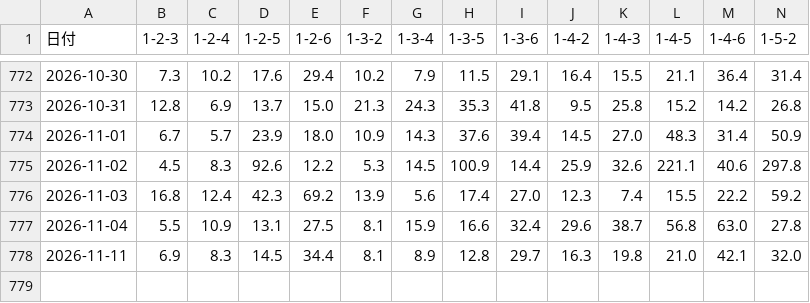
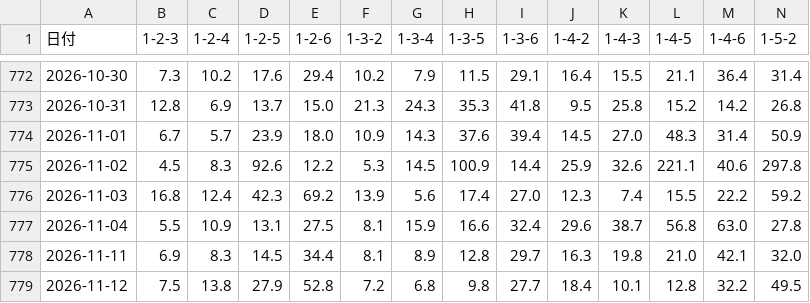
Before and after one commit to toshi140129/omura-boatrace, a CSV file: omura_12r_odds.csv, drawn as a sheet; only a part is shown, gaps mark what is left out; rows hold the shown columns only; the diff names each change by its address in the sheet, - before the commit and + after, or states it on an @@ line.

```diff
--- a/omura_12r_odds.csv
+++ b/omura_12r_odds.csv
+row 779: 2026-11-12 | 7.5 | 13.8 | 27.9 | 52.8 | 7.2 | 6.8 | 9.8 | 27.7 | 18.4 | 10.1 | 12.8 | 32.2 | 49.5
```
Also changed, not shown: omura_11r_odds.csv, omura_daily_extra.csv, 7 other files.
